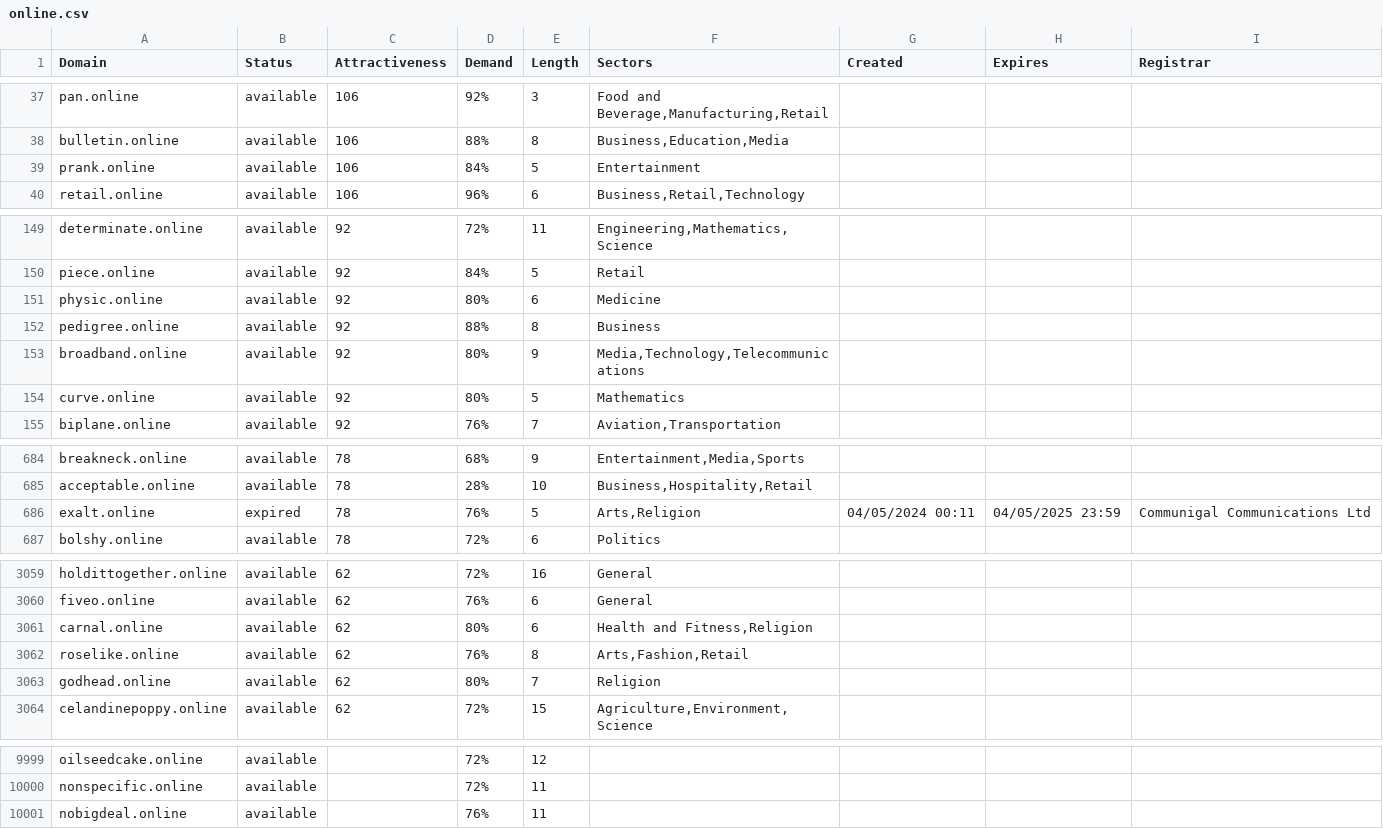
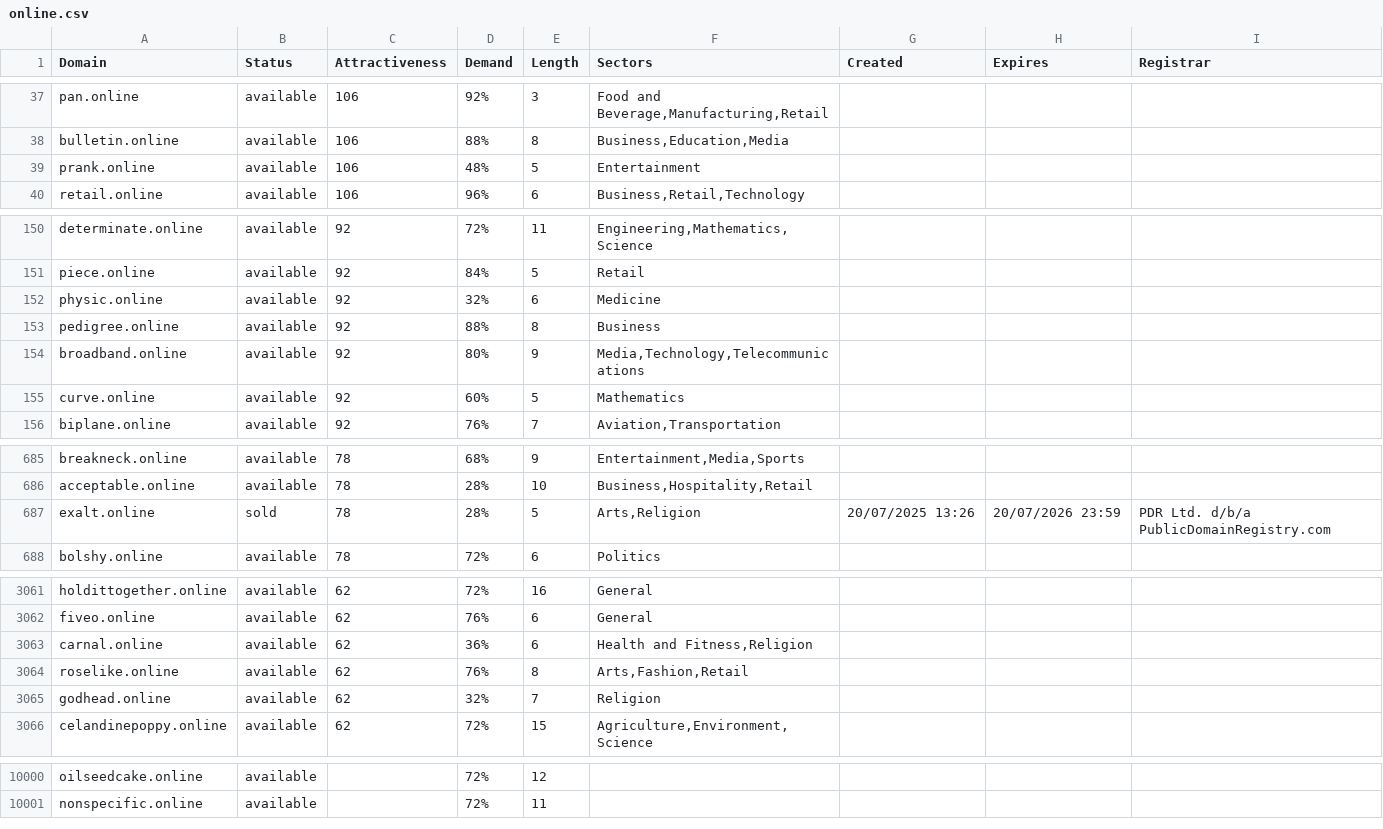
Before and after one commit to UniqueDomains/online-oneword-domains, a CSV file: online.csv, drawn as a sheet; only a part is shown, gaps mark what is left out; the diff covers the shown part only.

Commit message:
Domains update

```diff
--- a/online.csv
+++ b/online.csv
@@ -38,3 +38,3 @@ pan.online,available,106,92%,3,"Food and Beverage,Manufacturing,Retail",,,
 bulletin.online,available,106,88%,8,"Business,Education,Media",,,
-prank.online,available,106,84%,5,Entertainment,,,
+prank.online,available,106,48%,5,Entertainment,,,
 retail.online,available,106,96%,6,"Business,Retail,Technology",,,
@@ -150,6 +151,6 @@ determinate.online,available,92,72%,11,"Engineering,Mathematics,Science",,,
 piece.online,available,92,84%,5,Retail,,,
-physic.online,available,92,80%,6,Medicine,,,
+physic.online,available,92,32%,6,Medicine,,,
 pedigree.online,available,92,88%,8,Business,,,
 broadband.online,available,92,80%,9,"Media,Technology,Telecommunications",,,
-curve.online,available,92,80%,5,Mathematics,,,
+curve.online,available,92,60%,5,Mathematics,,,
 biplane.online,available,92,76%,7,"Aviation,Transportation",,,
@@ -685,3 +686,3 @@ breakneck.online,available,78,68%,9,"Entertainment,Media,Sports",,,
 acceptable.online,available,78,28%,10,"Business,Hospitality,Retail",,,
-exalt.online,expired,78,76%,5,"Arts,Religion",04/05/2024 00:11,04/05/2025 23:59,Communigal Communications Ltd
+exalt.online,sold,78,28%,5,"Arts,Religion",20/07/2025 13:26,20/07/2026 23:59,PDR Ltd. d/b/a PublicDomainRegistry.com
 bolshy.online,available,78,72%,6,Politics,,,
@@ -3060,5 +3062,5 @@ holdittogether.online,available,62,72%,16,General,,,
 fiveo.online,available,62,76%,6,General,,,
-carnal.online,available,62,80%,6,"Health and Fitness,Religion",,,
+carnal.online,available,62,36%,6,"Health and Fitness,Religion",,,
 roselike.online,available,62,76%,8,"Arts,Fashion,Retail",,,
-godhead.online,available,62,80%,7,Religion,,,
+godhead.online,available,62,32%,7,Religion,,,
 celandinepoppy.online,available,62,72%,15,"Agriculture,Environment,Science",,,
@@ -10000,2 +10001 @@ oilseedcake.online,available,,72%,12,,,,
 nonspecific.online,available,,72%,11,,,,
-nobigdeal.online,available,,76%,11,,,,
```
Also changed, not shown: 3 added rows, 2 removed rows and 40 edited cells elsewhere in this file, 2 other files.
